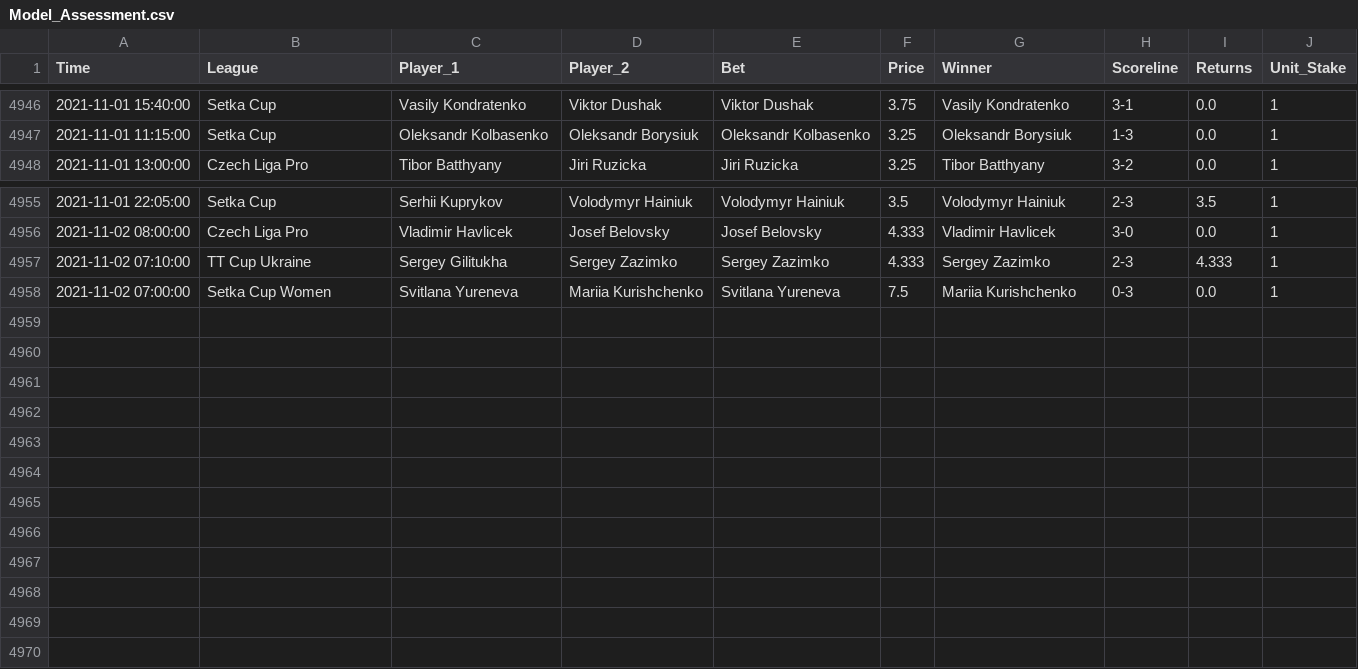
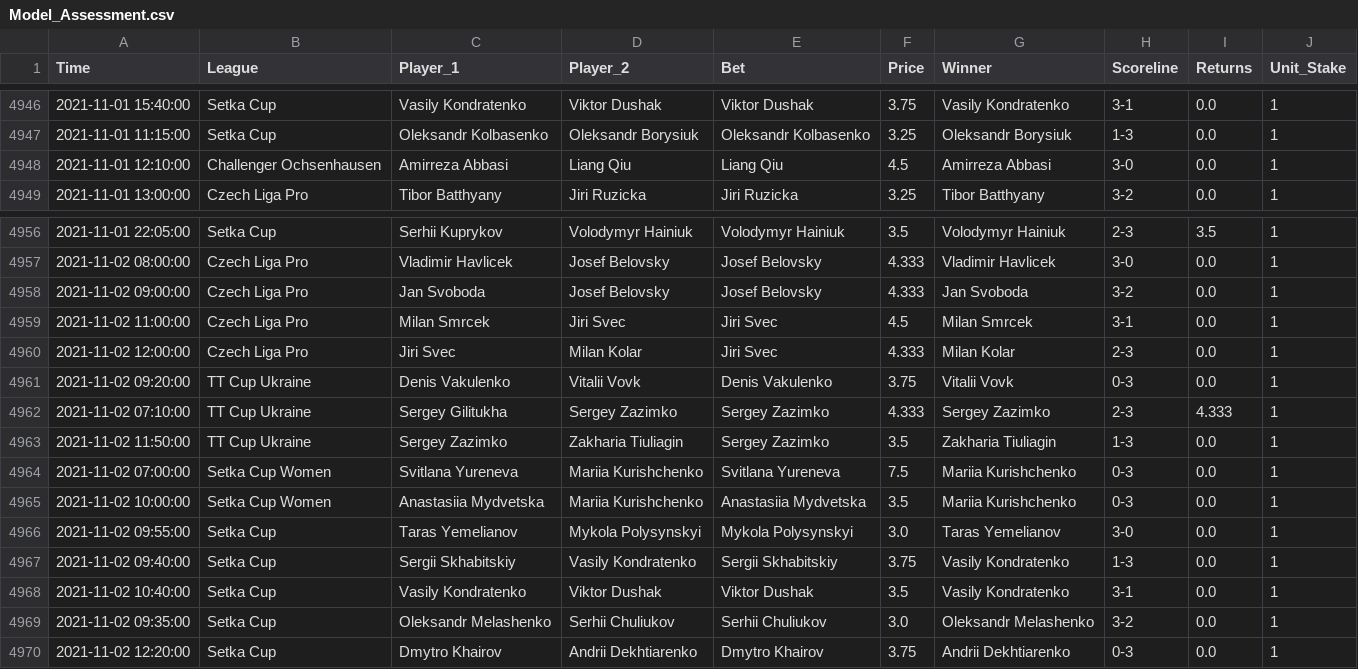
Before and after one commit to tomfothergill/tabletennis, a CSV file: Model_Assessment.csv, drawn as a sheet; only a part is shown, gaps mark what is left out; the diff names each change by its address in the sheet, - before the commit and + after, or states it on an @@ line.

Commit message:
committing files

```diff
--- a/Model_Assessment.csv
+++ b/Model_Assessment.csv
+row 4948: 2021-11-01 12:10:00 | Challenger Ochsenhausen | Amirreza Abbasi | Liang Qiu | Liang Qiu | 4.5 | Amirreza Abbasi | 3-0 | 0.0 | 1
+row 4958: 2021-11-02 09:00:00 | Czech Liga Pro | Jan Svoboda | Josef Belovsky | Josef Belovsky | 4.333 | Jan Svoboda | 3-2 | 0.0 | 1
+row 4959: 2021-11-02 11:00:00 | Czech Liga Pro | Milan Smrcek | Jiri Svec | Jiri Svec | 4.5 | Milan Smrcek | 3-1 | 0.0 | 1
+row 4960: 2021-11-02 12:00:00 | Czech Liga Pro | Jiri Svec | Milan Kolar | Jiri Svec | 4.333 | Milan Kolar | 2-3 | 0.0 | 1
+row 4961: 2021-11-02 09:20:00 | TT Cup Ukraine | Denis Vakulenko | Vitalii Vovk | Denis Vakulenko | 3.75 | Vitalii Vovk | 0-3 | 0.0 | 1
+row 4963: 2021-11-02 11:50:00 | TT Cup Ukraine | Sergey Zazimko | Zakharia Tiuliagin | Sergey Zazimko | 3.5 | Zakharia Tiuliagin | 1-3 | 0.0 | 1
+row 4965: 2021-11-02 10:00:00 | Setka Cup Women | Anastasiia Mydvetska | Mariia Kurishchenko | Anastasiia Mydvetska | 3.5 | Mariia Kurishchenko | 0-3 | 0.0 | 1
+row 4966: 2021-11-02 09:55:00 | Setka Cup | Taras Yemelianov | Mykola Polysynskyi | Mykola Polysynskyi | 3.0 | Taras Yemelianov | 3-0 | 0.0 | 1
+row 4967: 2021-11-02 09:40:00 | Setka Cup | Sergii Skhabitskiy | Vasily Kondratenko | Sergii Skhabitskiy | 3.75 | Vasily Kondratenko | 1-3 | 0.0 | 1
+row 4968: 2021-11-02 10:40:00 | Setka Cup | Vasily Kondratenko | Viktor Dushak | Viktor Dushak | 3.5 | Vasily Kondratenko | 3-1 | 0.0 | 1
+row 4969: 2021-11-02 09:35:00 | Setka Cup | Oleksandr Melashenko | Serhii Chuliukov | Serhii Chuliukov | 3.0 | Oleksandr Melashenko | 3-2 | 0.0 | 1
+row 4970: 2021-11-02 12:20:00 | Setka Cup | Dmytro Khairov | Andrii Dekhtiarenko | Dmytro Khairov | 3.75 | Andrii Dekhtiarenko | 0-3 | 0.0 | 1
```
